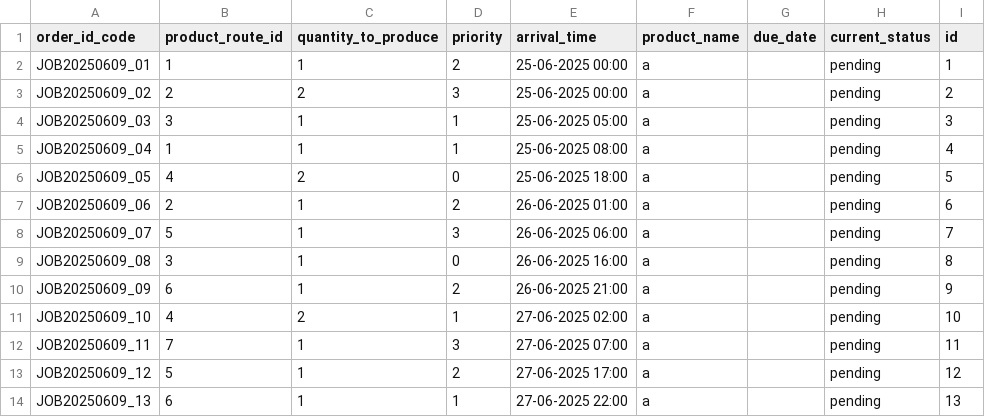
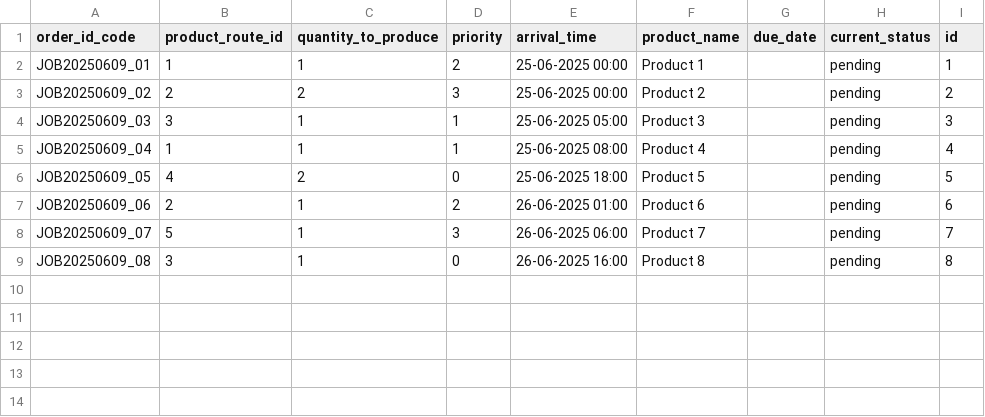
Before and after one commit to RakshitChaturvedi/DigiFlow-Scheduler-MVP, a CSV file: mock_data/production_job_schedule_mock_data.csv, drawn as a sheet.

```diff
--- a/mock_data/production_job_schedule_mock_data.csv
+++ b/mock_data/production_job_schedule_mock_data.csv
@@ -1,14 +1,9 @@
 order_id_code,product_route_id,quantity_to_produce,priority,arrival_time,product_name,due_date,current_status,id
-JOB20250609_01,1,1,2,25-06-2025 00:00,a,,pending,1
-JOB20250609_02,2,2,3,25-06-2025 00:00,a,,pending,2
-JOB20250609_03,3,1,1,25-06-2025 05:00,a,,pending,3
-JOB20250609_04,1,1,1,25-06-2025 08:00,a,,pending,4
-JOB20250609_05,4,2,0,25-06-2025 18:00,a,,pending,5
-JOB20250609_06,2,1,2,26-06-2025 01:00,a,,pending,6
-JOB20250609_07,5,1,3,26-06-2025 06:00,a,,pending,7
-JOB20250609_08,3,1,0,26-06-2025 16:00,a,,pending,8
-JOB20250609_09,6,1,2,26-06-2025 21:00,a,,pending,9
-JOB20250609_10,4,2,1,27-06-2025 02:00,a,,pending,10
-JOB20250609_11,7,1,3,27-06-2025 07:00,a,,pending,11
-JOB20250609_12,5,1,2,27-06-2025 17:00,a,,pending,12
-JOB20250609_13,6,1,1,27-06-2025 22:00,a,,pending,13
+JOB20250609_01,1,1,2,25-06-2025 00:00,Product 1,,pending,1
+JOB20250609_02,2,2,3,25-06-2025 00:00,Product 2,,pending,2
+JOB20250609_03,3,1,1,25-06-2025 05:00,Product 3,,pending,3
+JOB20250609_04,1,1,1,25-06-2025 08:00,Product 4,,pending,4
+JOB20250609_05,4,2,0,25-06-2025 18:00,Product 5,,pending,5
+JOB20250609_06,2,1,2,26-06-2025 01:00,Product 6,,pending,6
+JOB20250609_07,5,1,3,26-06-2025 06:00,Product 7,,pending,7
+JOB20250609_08,3,1,0,26-06-2025 16:00,Product 8,,pending,8
```
Also changed, not shown: mock_data/process_route_mock_data.csv, 13 other files.
